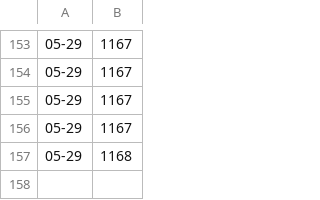
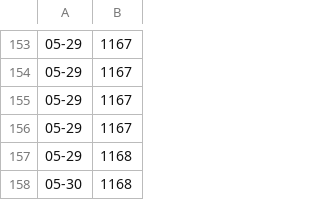
Before and after one commit to vmp65l3/fans-count, a CSV file: data.csv, drawn as a sheet; only a part is shown, gaps mark what is left out; the diff names each change by its address in the sheet, - before the commit and + after, or states it on an @@ line.

```diff
--- a/data.csv
+++ b/data.csv
+row 158: 05-30 | 1168
```
Also changed, not shown: 1 other file.
